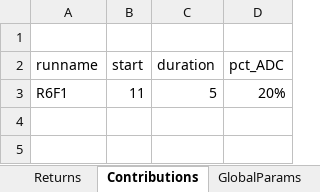
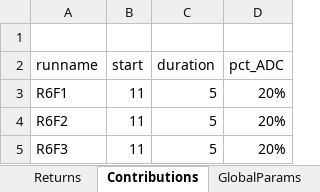
Before and after one commit to yimengyin16/Model_Main, an Excel workbook: RunControl_initRuns.xlsx, sheet Contributions, drawn as a sheet; values as stored, in another font and other column widths than the file's, no borders; the diff names each change by its address in the sheet, - before the commit and + after, or states it on an @@ line.

```diff
--- a/RunControl_initRuns.xlsx (sheet Contributions)
+++ b/RunControl_initRuns.xlsx (sheet Contributions)
+row 4: R6F2 | 11 | 5 | 20%
+row 5: R6F3 | 11 | 5 | 20%
```
Also changed, not shown: sheet RunControl, sheet Returns, sheet GlobalParams.
